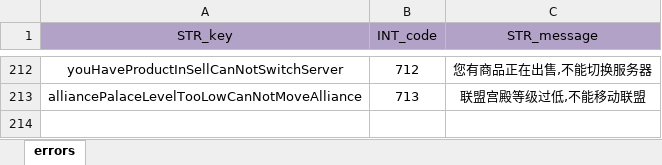
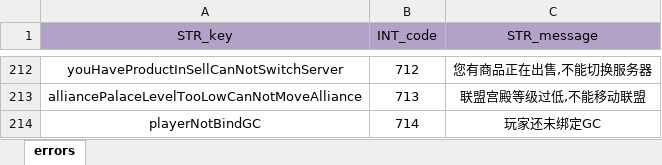
Before and after one commit to ModunZhang/kod_docs, an Excel workbook: datas/shared/Errors.xlsx, sheet errors, drawn as a sheet; only a part is shown, gaps mark what is left out; values as stored, in another font and other column widths than the file's, no borders; the diff names each change by its address in the sheet, - before the commit and + after, or states it on an @@ line.

Commit message:
调整配置文件

```diff
--- a/datas/shared/Errors.xlsx (sheet errors)
+++ b/datas/shared/Errors.xlsx (sheet errors)
+row 214: playerNotBindGC | 714 | 玩家还未绑定GC
```
